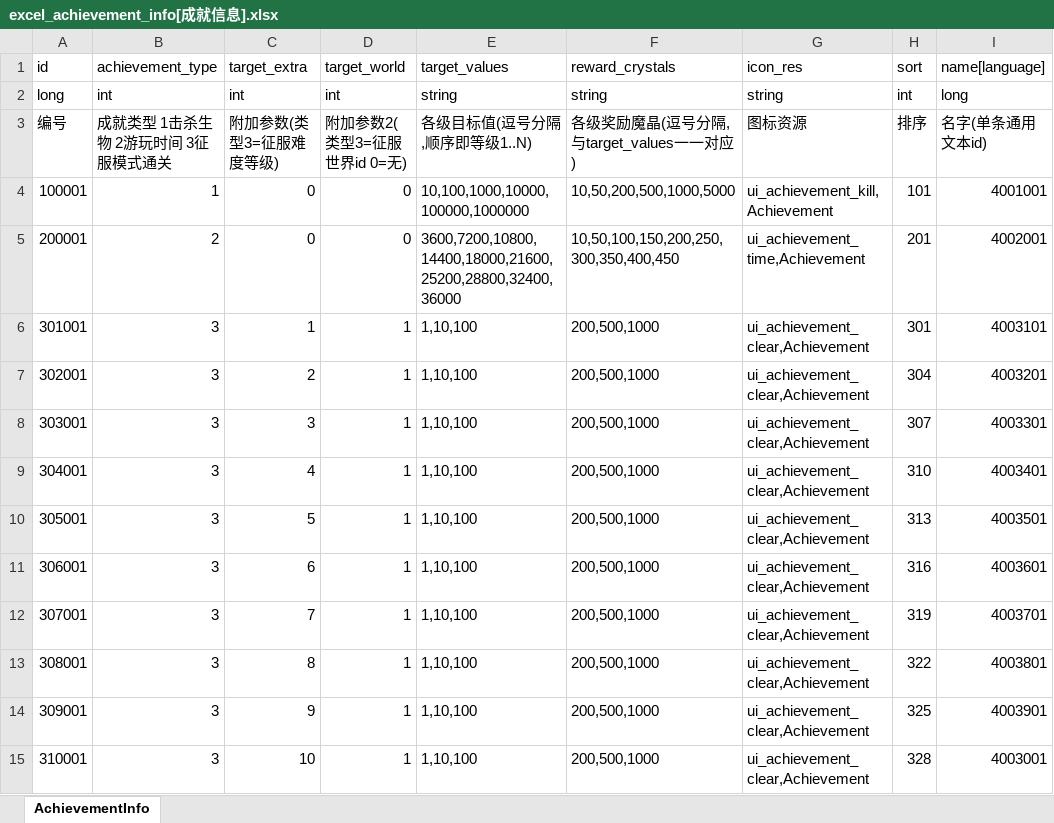
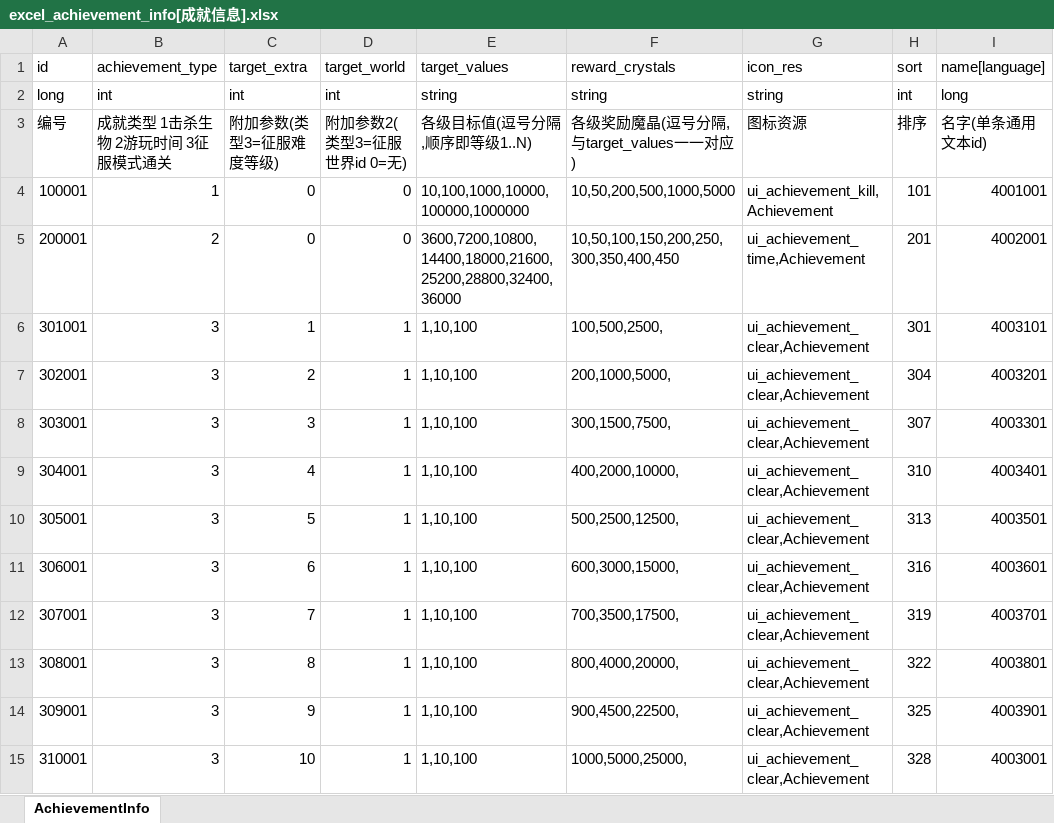
Before and after one commit to wobushiren79/DemonLordRoguelike, an Excel workbook: Demon Lord Roguelike/Assets/Data/Excel/excel_achievement_info[成就信息].xlsx, sheet AchievementInfo, drawn as a sheet; only a part is shown; values as stored, in another font and other column widths than the file's, no borders; the diff names each change by its address in the sheet, - before the commit and + after, or states it on an @@ line.

```diff
--- a/Demon Lord Roguelike/Assets/Data/Excel/excel_achievement_info[成就信息].xlsx (sheet AchievementInfo)
+++ b/Demon Lord Roguelike/Assets/Data/Excel/excel_achievement_info[成就信息].xlsx (sheet AchievementInfo)
-F6 (reward_crystals): 200,500,1000
+F6 (reward_crystals): 100,500,2500,
-F7 (reward_crystals): 200,500,1000
+F7 (reward_crystals): 200,1000,5000,
-F8 (reward_crystals): 200,500,1000
+F8 (reward_crystals): 300,1500,7500,
-F9 (reward_crystals): 200,500,1000
+F9 (reward_crystals): 400,2000,10000,
-F10 (reward_crystals): 200,500,1000
+F10 (reward_crystals): 500,2500,12500,
-F11 (reward_crystals): 200,500,1000
+F11 (reward_crystals): 600,3000,15000,
-F12 (reward_crystals): 200,500,1000
+F12 (reward_crystals): 700,3500,17500,
-F13 (reward_crystals): 200,500,1000
+F13 (reward_crystals): 800,4000,20000,
-F14 (reward_crystals): 200,500,1000
+F14 (reward_crystals): 900,4500,22500,
-F15 (reward_crystals): 200,500,1000
+F15 (reward_crystals): 1000,5000,25000,
```
Also changed, not shown: Demon Lord Roguelike/Assets/Data/Excel/excel_research_info[研究信息].xlsx, 6 other files.
